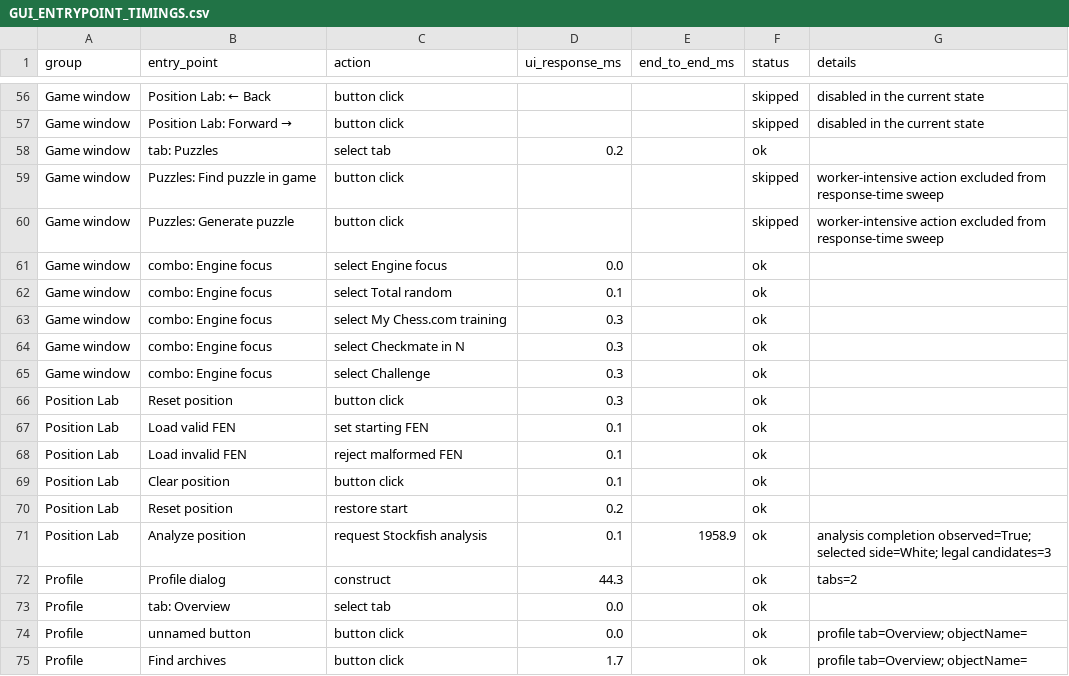
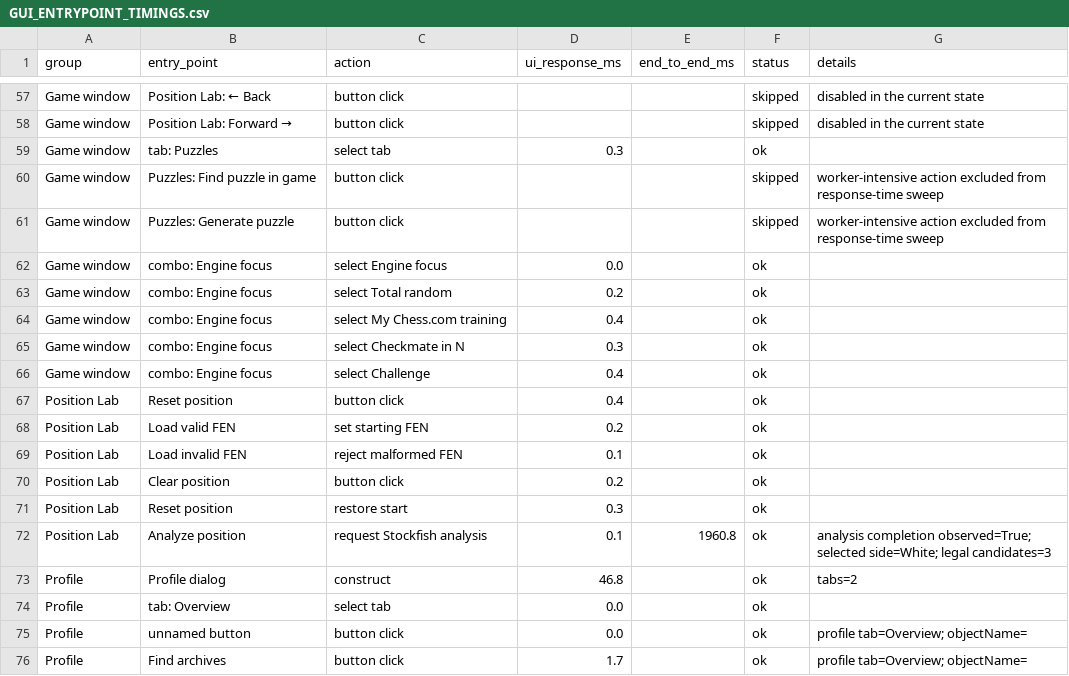
Before and after one commit to JIMMYJAMTHEVERYFATMAN/Chess, a CSV file: GUI_ENTRYPOINT_TIMINGS.csv, drawn as a sheet; only a part is shown, gaps mark what is left out; the diff covers the shown part only.

```diff
--- a/GUI_ENTRYPOINT_TIMINGS.csv
+++ b/GUI_ENTRYPOINT_TIMINGS.csv
@@ -57,3 +58,3 @@ Game window,Position Lab: ← Back,button click,,,skipped,disabled in the curren
 Game window,Position Lab: Forward →,button click,,,skipped,disabled in the current state
-Game window,tab: Puzzles,select tab,0.2,,ok,
+Game window,tab: Puzzles,select tab,0.3,,ok,
 Game window,Puzzles: Find puzzle in game,button click,,,skipped,worker-intensive action excluded from response-time sweep
@@ -61,13 +62,13 @@ Game window,Puzzles: Generate puzzle,button click,,,skipped,worker-intensive act
 Game window,combo: Engine focus,select Engine focus,0.0,,ok,
-Game window,combo: Engine focus,select Total random,0.1,,ok,
-Game window,combo: Engine focus,select My Chess.com training,0.3,,ok,
+Game window,combo: Engine focus,select Total random,0.2,,ok,
+Game window,combo: Engine focus,select My Chess.com training,0.4,,ok,
 Game window,combo: Engine focus,select Checkmate in N,0.3,,ok,
-Game window,combo: Engine focus,select Challenge,0.3,,ok,
-Position Lab,Reset position,button click,0.3,,ok,
-Position Lab,Load valid FEN,set starting FEN,0.1,,ok,
+Game window,combo: Engine focus,select Challenge,0.4,,ok,
+Position Lab,Reset position,button click,0.4,,ok,
+Position Lab,Load valid FEN,set starting FEN,0.2,,ok,
 Position Lab,Load invalid FEN,reject malformed FEN,0.1,,ok,
-Position Lab,Clear position,button click,0.1,,ok,
-Position Lab,Reset position,restore start,0.2,,ok,
-Position Lab,Analyze position,request Stockfish analysis,0.1,1958.9,ok,analysis completion observed=True; selected side=White; legal candidates=3
-Profile,Profile dialog,construct,44.3,,ok,tabs=2
+Position Lab,Clear position,button click,0.2,,ok,
+Position Lab,Reset position,restore start,0.3,,ok,
+Position Lab,Analyze position,request Stockfish analysis,0.1,1960.8,ok,analysis completion observed=True; selected side=White; legal candidates=3
+Profile,Profile dialog,construct,46.8,,ok,tabs=2
 Profile,tab: Overview,select tab,0.0,,ok,
```
Also changed, not shown: 3 added rows and 33 edited cells elsewhere in this file, 11 other files.
